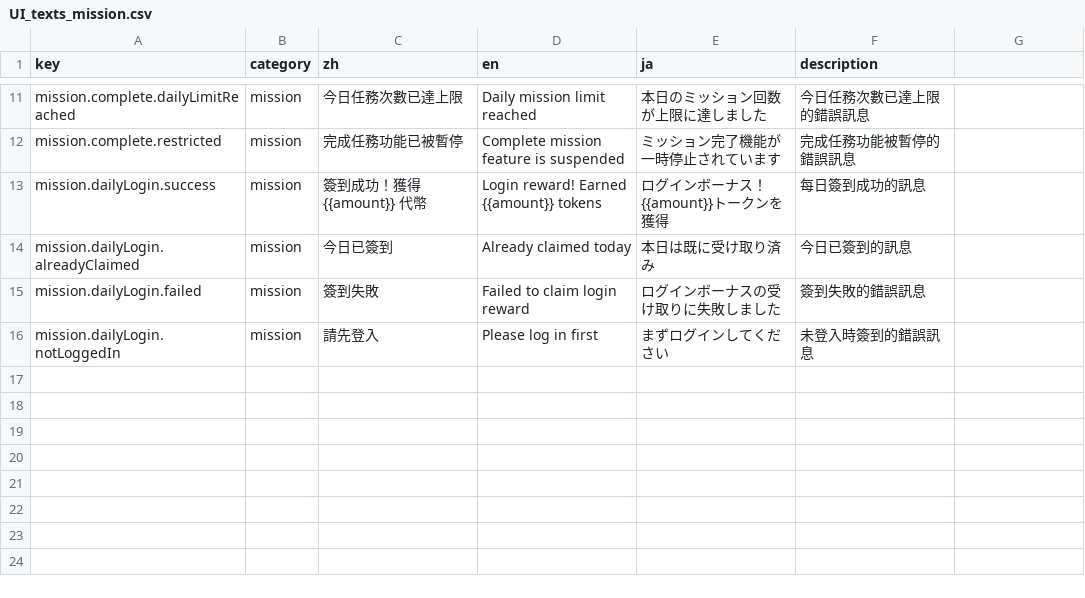
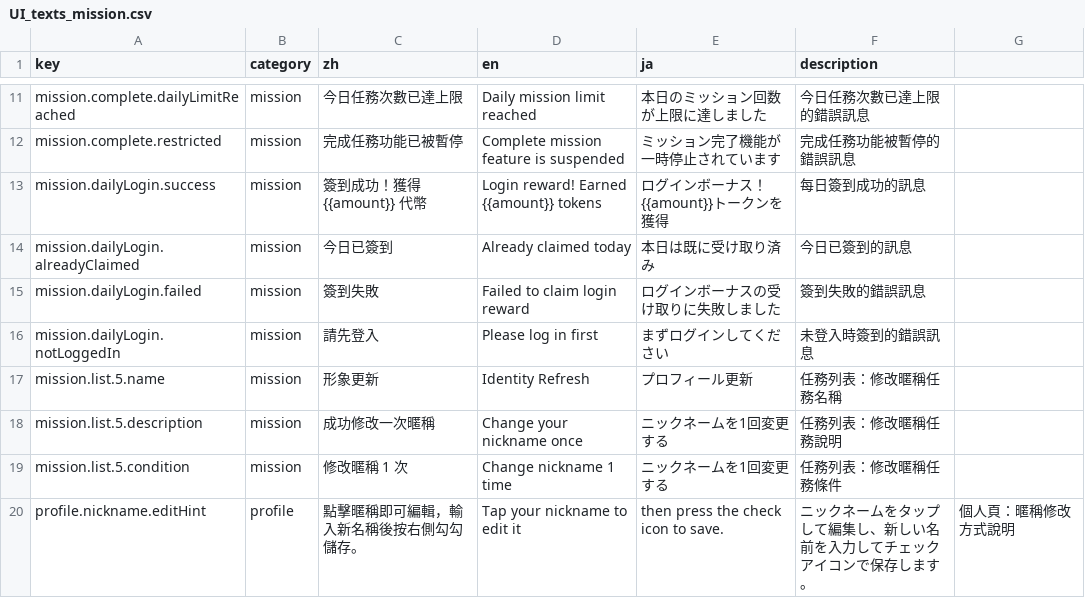
Before and after one commit to Aquilonis1991/chaos-registry, a CSV file: UI_texts_mission.csv, drawn as a sheet; only a part is shown, gaps mark what is left out.

Commit message:
feat(mission): nickname edit reward, UI texts, DB migration

```diff
--- a/UI_texts_mission.csv
+++ b/UI_texts_mission.csv
@@ -16 +16,5 @@ mission.dailyLogin.failed,mission,簽到失敗,Failed to claim login reward,ロ
 mission.dailyLogin.notLoggedIn,mission,請先登入,Please log in first,まずログインしてください,未登入時簽到的錯誤訊息
+mission.list.5.name,mission,形象更新,Identity Refresh,プロフィール更新,任務列表：修改暱稱任務名稱
+mission.list.5.description,mission,成功修改一次暱稱,Change your nickname once,ニックネームを1回変更する,任務列表：修改暱稱任務說明
+mission.list.5.condition,mission,修改暱稱 1 次,Change nickname 1 time,ニックネームを1回変更する,任務列表：修改暱稱任務條件
+profile.nickname.editHint,profile,點擊暱稱即可編輯，輸入新名稱後按右側勾勾儲存。,Tap your nickname to edit it, then press the check icon to save.,ニックネームをタップして編集し、新しい名前を入力してチェックアイコンで保存します。,個人頁：暱稱修改方式說明
```
Also changed, not shown: 4 other files.
